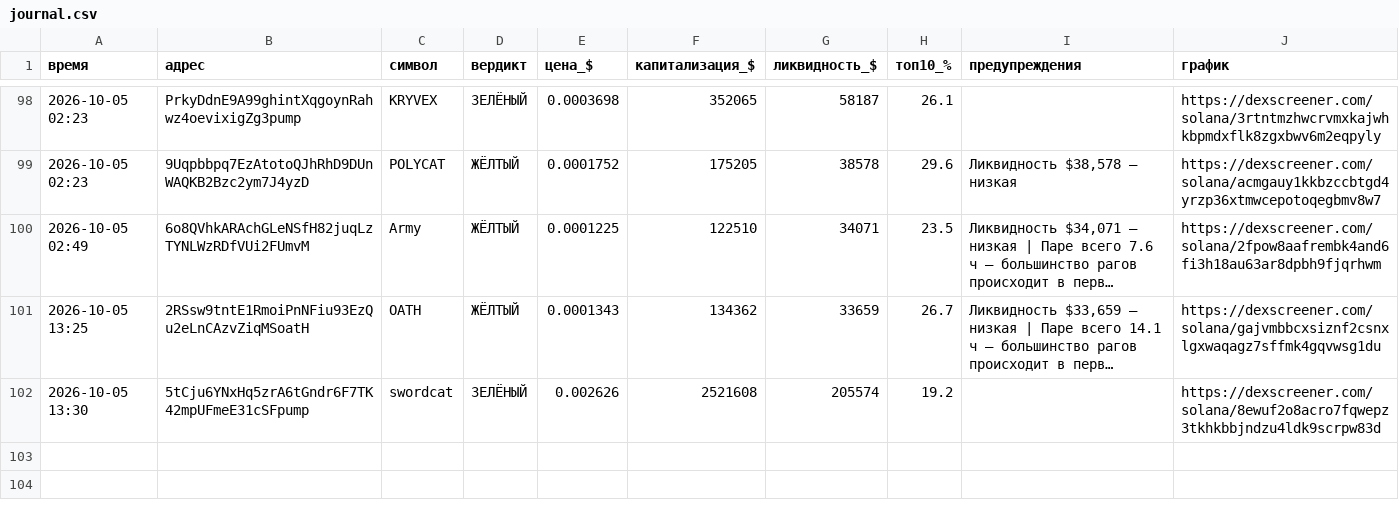
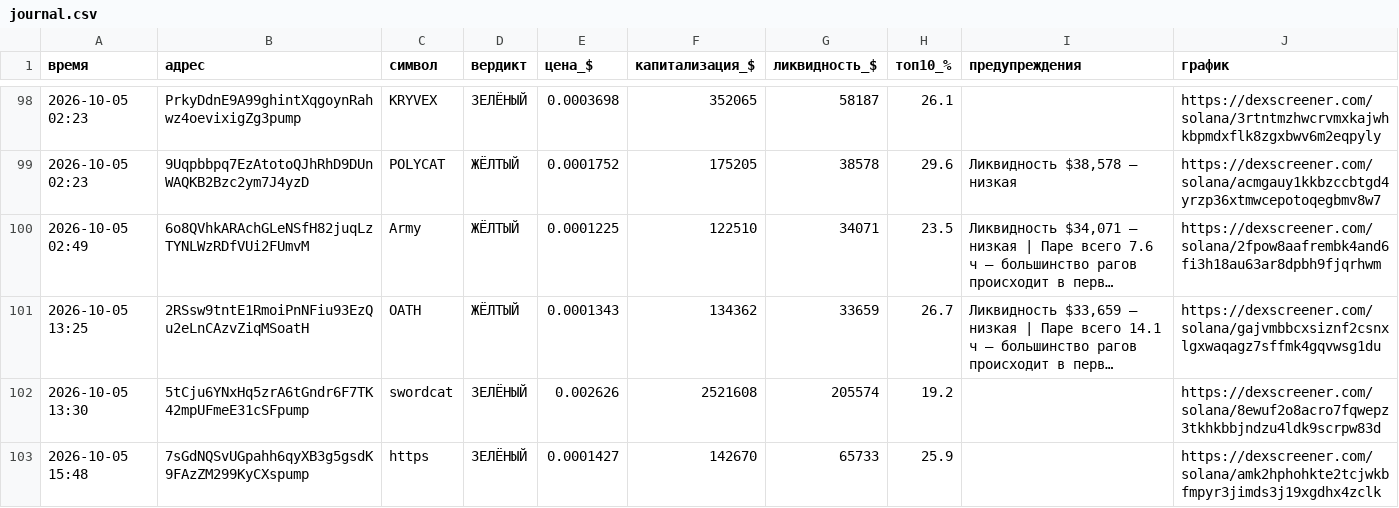
Before and after one commit to kovalkovulian-creator/crypto-scanner-github, a CSV file: journal.csv, drawn as a sheet; only a part is shown, gaps mark what is left out; long unchanged cells end in ….

```diff
--- a/journal.csv
+++ b/journal.csv
@@ -102 +102,2 @@
 2026-10-05 13:30,5tCju6YNxHq5zrA6tGndr6F7TK42mpUFmeE31cSFpump,swordcat,ЗЕЛЁНЫЙ,0.002626,2521608,205574,19.2,,https://dexscreener.com/solana/8ewuf2o8acro7fqwepz3tkhkbbjndzu4ldk9scrpw83d
+2026-10-05 15:48,7sGdNQSvUGpahh6qyXB3g5gsdK9FAzZM299KyCXspump,https,ЗЕЛЁНЫЙ,0.0001427,142670,65733,25.9,,https://dexscreener.com/solana/amk2hphohkte2tcjwkbfmpyr3jimds3j19xgdhx4zclk
```
Also changed, not shown: 2 other files.
